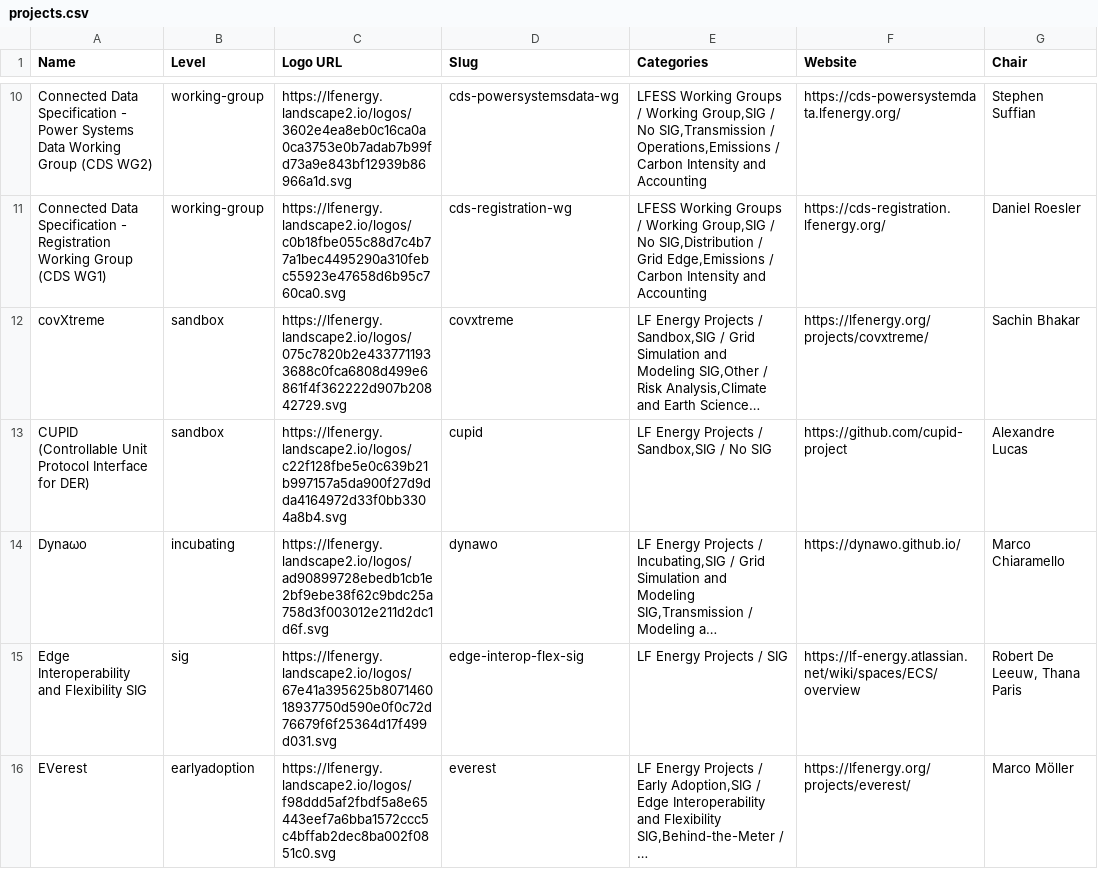
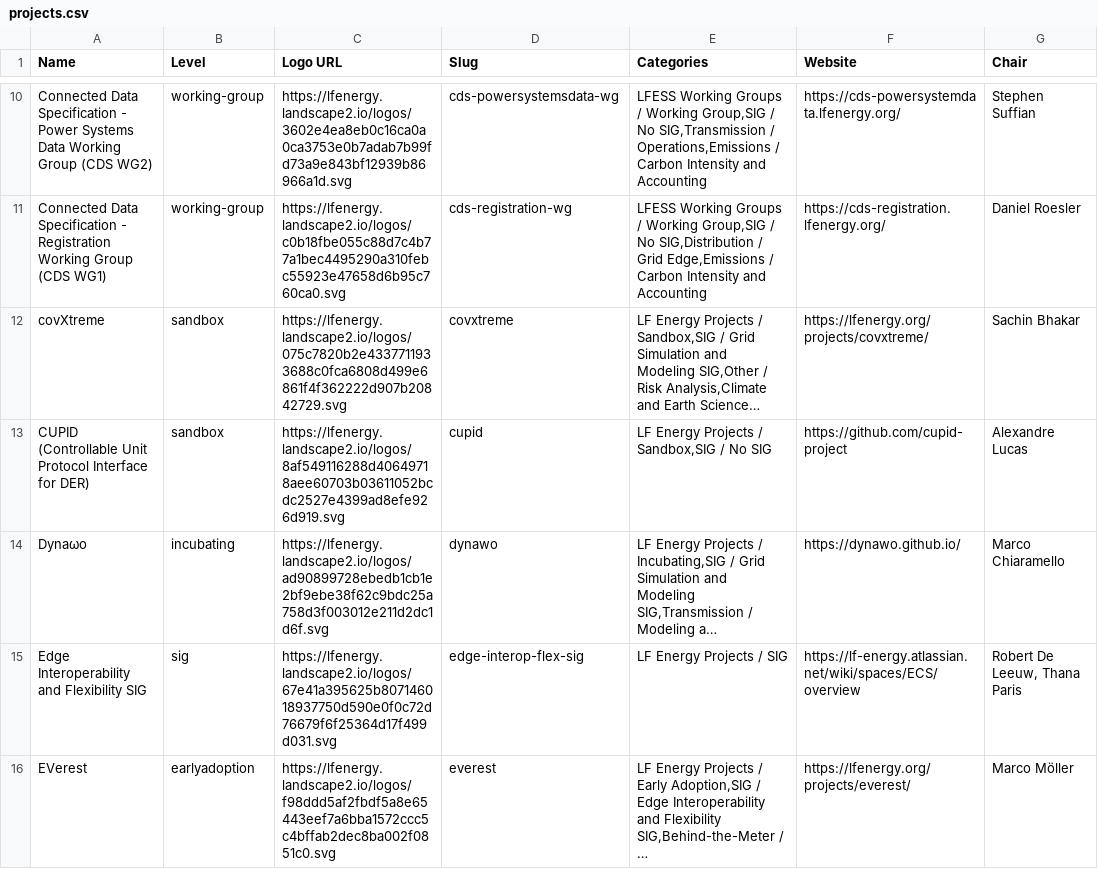
Before and after one commit to lf-energy/tac, a CSV file: _data/projects.csv, drawn as a sheet; only a part is shown, gaps mark what is left out; long unchanged cells end in …; the diff names each change by its address in the sheet, - before the commit and + after, or states it on an @@ line.

Commit message:
Update Data Sources from LFX 2026-06-23 (#858)
Automated changes by
[create-pull-request](https://github.com/peter-evans/create-pull-request)
GitHub action

Signed-off-by: github-actions[bot] <41898282+github-actions[bot]@users.noreply.github.com>

```diff
--- a/_data/projects.csv
+++ b/_data/projects.csv
-C13 (Logo URL): https://lfenergy.landscape2.io/logos/c22f128fbe5e0c639b21b997157a5da900f27d9dda4164972d33f0bb3304a8b4.svg
+C13 (Logo URL): https://lfenergy.landscape2.io/logos/8af549116288d40649718aee60703b03611052bcdc2527e4399ad8efe926d919.svg
```
